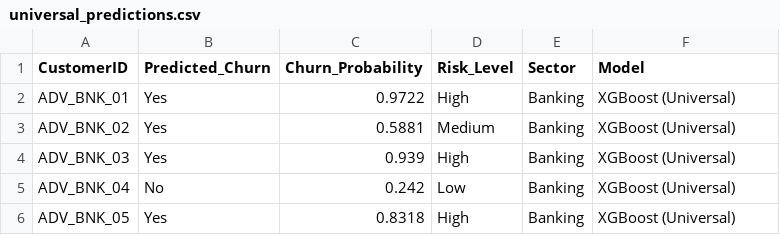
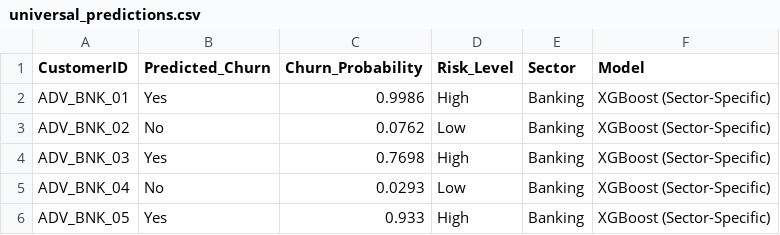
Before and after one commit to GLNVaibhav/Churn_Predictor, a CSV file: outputs/results/universal_predictions.csv, drawn as a sheet.

```diff
--- a/outputs/results/universal_predictions.csv
+++ b/outputs/results/universal_predictions.csv
@@ -1,6 +1,6 @@
 CustomerID,Predicted_Churn,Churn_Probability,Risk_Level,Sector,Model
-ADV_BNK_01,Yes,0.9722,High,Banking,XGBoost (Universal)
-ADV_BNK_02,Yes,0.5881,Medium,Banking,XGBoost (Universal)
-ADV_BNK_03,Yes,0.939,High,Banking,XGBoost (Universal)
-ADV_BNK_04,No,0.242,Low,Banking,XGBoost (Universal)
-ADV_BNK_05,Yes,0.8318,High,Banking,XGBoost (Universal)
+ADV_BNK_01,Yes,0.9986,High,Banking,XGBoost (Sector-Specific)
+ADV_BNK_02,No,0.0762,Low,Banking,XGBoost (Sector-Specific)
+ADV_BNK_03,Yes,0.7698,High,Banking,XGBoost (Sector-Specific)
+ADV_BNK_04,No,0.0293,Low,Banking,XGBoost (Sector-Specific)
+ADV_BNK_05,Yes,0.933,High,Banking,XGBoost (Sector-Specific)
```
Also changed, not shown: 4 other files.
